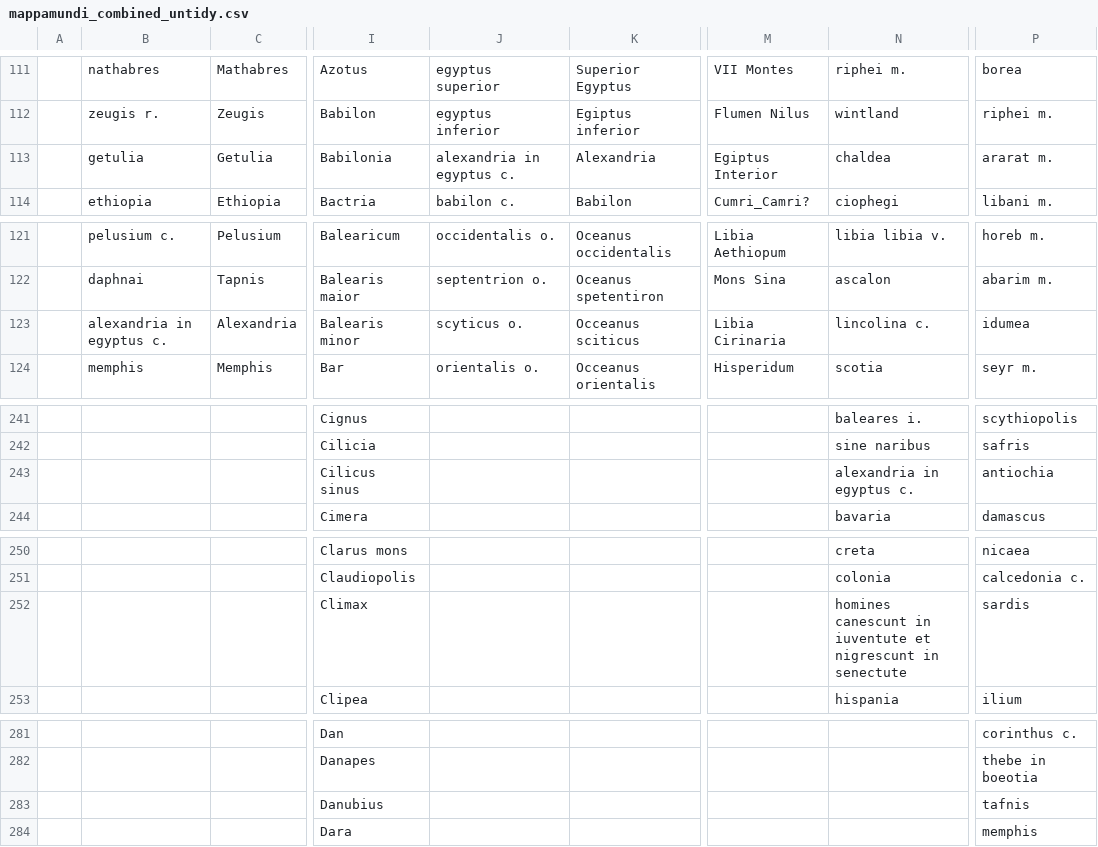
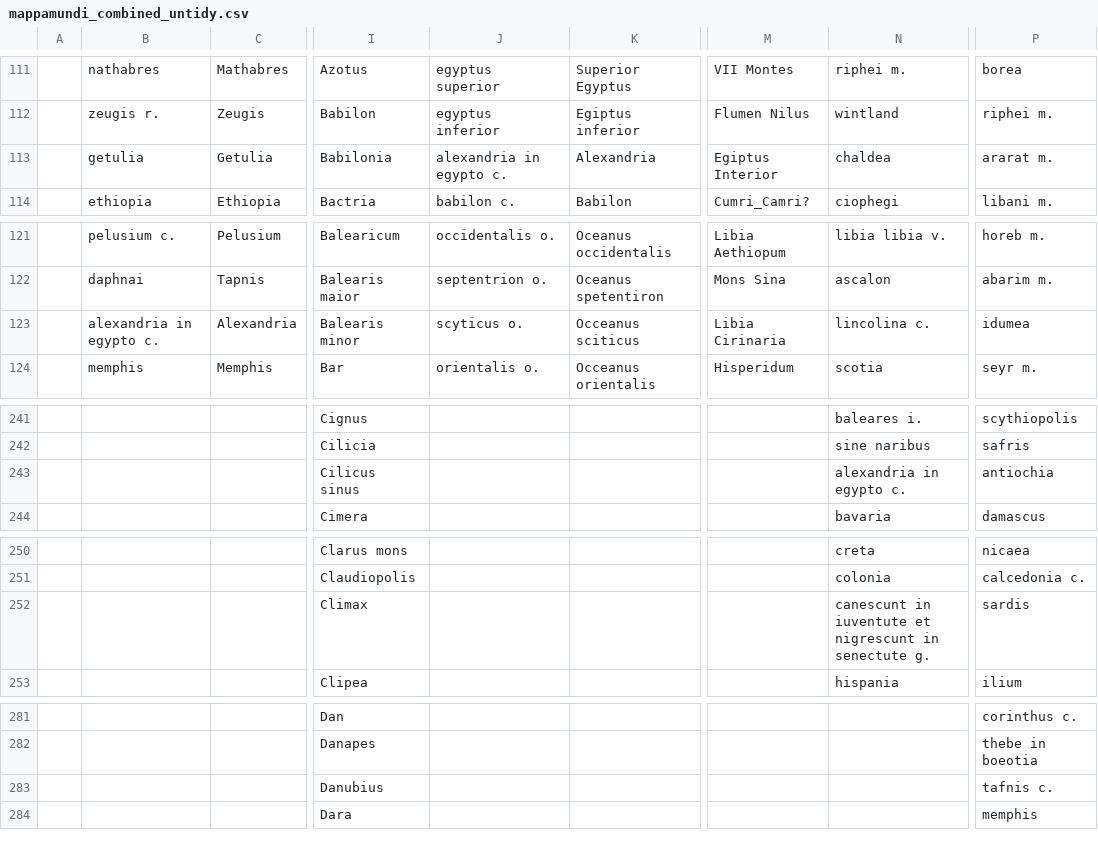
Before and after one commit to jglev/medieval-mappamundi, a CSV file: data/untidy/mappamundi_combined_untidy.csv, drawn as a sheet; only a part is shown, gaps mark what is left out; the diff covers the shown part only; the diff names each change by its address in the sheet, - before the commit and + after, or states it on an @@ line.

```diff
--- a/data/untidy/mappamundi_combined_untidy.csv
+++ b/data/untidy/mappamundi_combined_untidy.csv
-J113: alexandria in egyptus c.
+J113: alexandria in egypto c.
-B123: alexandria in egyptus c.
+B123: alexandria in egypto c.
-N243: alexandria in egyptus c.
+N243: alexandria in egypto c.
-N252: homines canescunt in iuventute et nigrescunt in senectute
+N252: canescunt in iuventute et nigrescunt in senectute g.
-P283: tafnis
+P283: tafnis c.
```
Also changed, not shown: 1 added row, 1 removed row and 28 edited cells elsewhere in this file.
